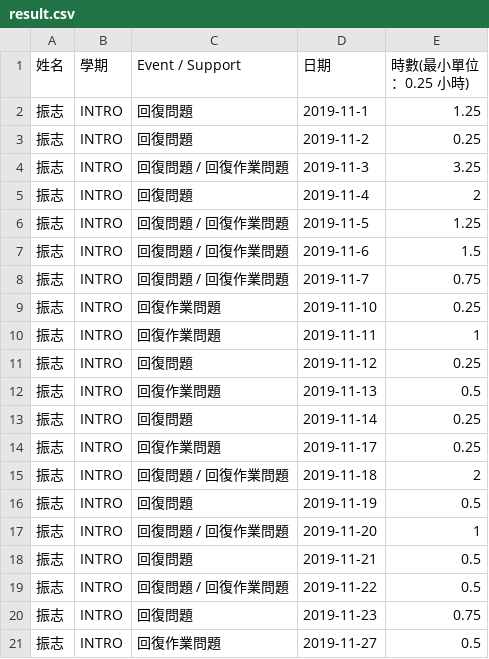
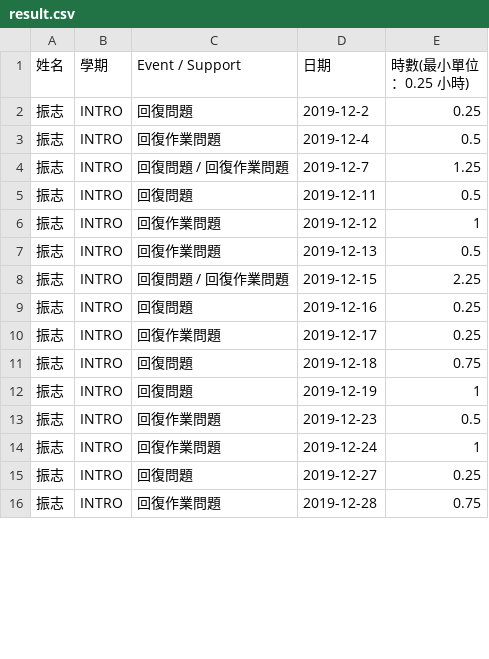
Before and after one commit to wl00887404/salary, a CSV file: result.csv, drawn as a sheet; only a part is shown; the diff covers the shown part only.

```diff
--- a/result.csv
+++ b/result.csv
@@ -1,21 +1,16 @@
 姓名, 學期, Event / Support, 日期, 時數(最小單位：0.25 小時)
-振志, INTRO, 回復問題, 2019-11-1, 1.25
-振志, INTRO, 回復問題, 2019-11-2, 0.25
-振志, INTRO, 回復問題 / 回復作業問題, 2019-11-3, 3.25
-振志, INTRO, 回復問題, 2019-11-4, 2
-振志, INTRO, 回復問題 / 回復作業問題, 2019-11-5, 1.25
-振志, INTRO, 回復問題 / 回復作業問題, 2019-11-6, 1.5
-振志, INTRO, 回復問題 / 回復作業問題, 2019-11-7, 0.75
-振志, INTRO, 回復作業問題, 2019-11-10, 0.25
-振志, INTRO, 回復作業問題, 2019-11-11, 1
-振志, INTRO, 回復問題, 2019-11-12, 0.25
-振志, INTRO, 回復作業問題, 2019-11-13, 0.5
-振志, INTRO, 回復問題, 2019-11-14, 0.25
-振志, INTRO, 回復作業問題, 2019-11-17, 0.25
-振志, INTRO, 回復問題 / 回復作業問題, 2019-11-18, 2
-振志, INTRO, 回復問題, 2019-11-19, 0.5
-振志, INTRO, 回復問題 / 回復作業問題, 2019-11-20, 1
-振志, INTRO, 回復問題, 2019-11-21, 0.5
-振志, INTRO, 回復問題 / 回復作業問題, 2019-11-22, 0.5
-振志, INTRO, 回復問題, 2019-11-23, 0.75
-振志, INTRO, 回復作業問題, 2019-11-27, 0.5
+振志, INTRO, 回復問題, 2019-12-2, 0.25
+振志, INTRO, 回復作業問題, 2019-12-4, 0.5
+振志, INTRO, 回復問題 / 回復作業問題, 2019-12-7, 1.25
+振志, INTRO, 回復問題, 2019-12-11, 0.5
+振志, INTRO, 回復作業問題, 2019-12-12, 1
+振志, INTRO, 回復作業問題, 2019-12-13, 0.5
+振志, INTRO, 回復問題 / 回復作業問題, 2019-12-15, 2.25
+振志, INTRO, 回復問題, 2019-12-16, 0.25
+振志, INTRO, 回復作業問題, 2019-12-17, 0.25
+振志, INTRO, 回復問題, 2019-12-18, 0.75
+振志, INTRO, 回復問題, 2019-12-19, 1
+振志, INTRO, 回復作業問題, 2019-12-23, 0.5
+振志, INTRO, 回復作業問題, 2019-12-24, 1
+振志, INTRO, 回復問題, 2019-12-27, 0.25
+振志, INTRO, 回復作業問題, 2019-12-28, 0.75
```
Also changed, not shown: 1 removed row and 3 edited cells elsewhere in this file, 2 other files.
